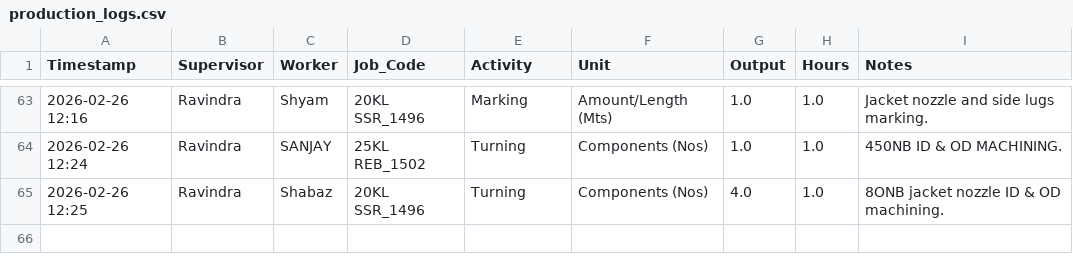
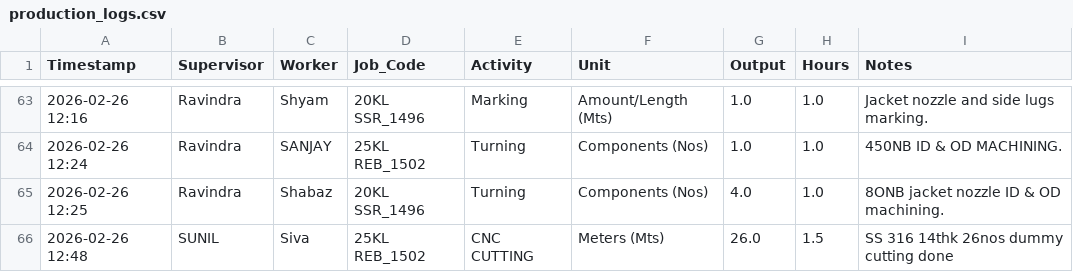
Before and after one commit to Bgenggadmin/shopfloor-monitor, a CSV file: production_logs.csv, drawn as a sheet; only a part is shown, gaps mark what is left out; the diff names each change by its address in the sheet, - before the commit and + after, or states it on an @@ line.

Commit message:
Prod Sync 2026-02-26 12:48:04.056017+05:30

```diff
--- a/production_logs.csv
+++ b/production_logs.csv
+row 66: 2026-02-26 12:48 | SUNIL | Siva | 25KL REB_1502 | CNC CUTTING | Meters (Mts) | 26.0 | 1.5 | SS 316 14thk 26nos dummy cutting done
```
